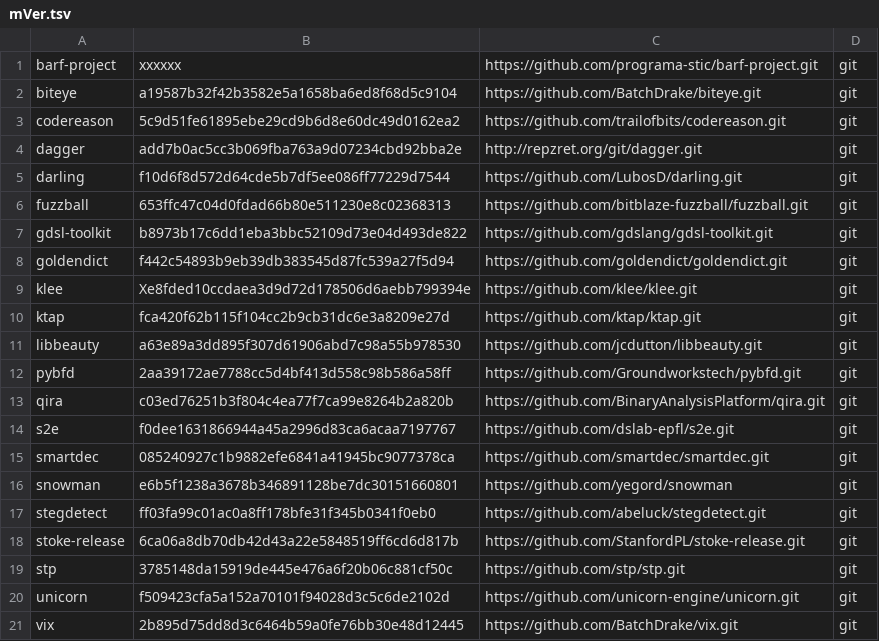
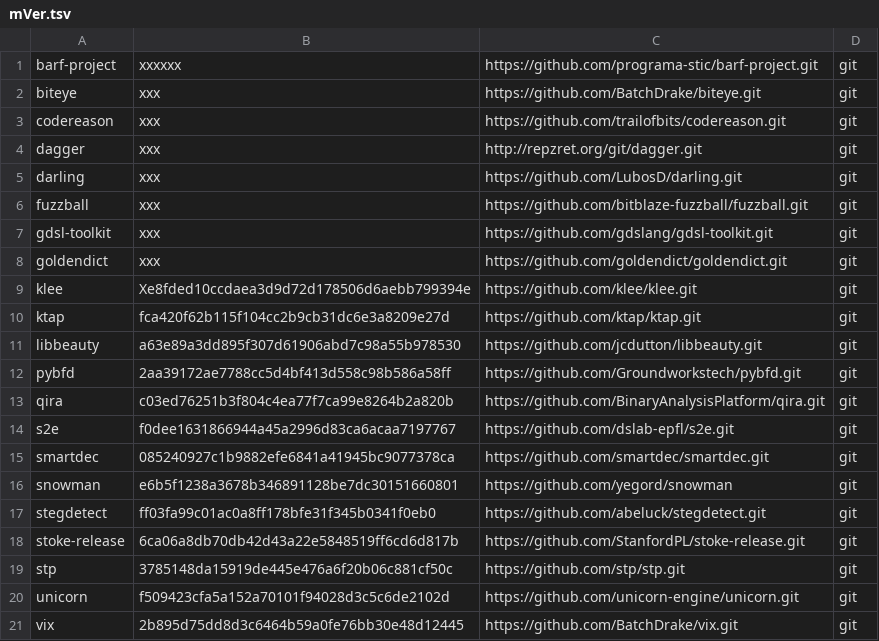
Before and after one commit to iNarcissuss/zzz, a TSV file: mVer.tsv, drawn as a sheet.

Commit message:
Update mVer.tsv

```diff
--- a/mVer.tsv
+++ b/mVer.tsv
@@ -1,9 +1,9 @@
 barf-project	xxxxxx	https://github.com/programa-stic/barf-project.git	git
-biteye	a19587b32f42b3582e5a1658ba6ed8f68d5c9104	https://github.com/BatchDrake/biteye.git	git
-codereason	5c9d51fe61895ebe29cd9b6d8e60dc49d0162ea2	https://github.com/trailofbits/codereason.git	git
-dagger	add7b0ac5cc3b069fba763a9d07234cbd92bba2e	http://repzret.org/git/dagger.git	git
-darling	f10d6f8d572d64cde5b7df5ee086ff77229d7544	https://github.com/LubosD/darling.git	git
-fuzzball	653ffc47c04d0fdad66b80e511230e8c02368313	https://github.com/bitblaze-fuzzball/fuzzball.git	git
-gdsl-toolkit	b8973b17c6dd1eba3bbc52109d73e04d493de822	https://github.com/gdslang/gdsl-toolkit.git	git
-goldendict	f442c54893b9eb39db383545d87fc539a27f5d94	https://github.com/goldendict/goldendict.git	git
+biteye	xxx	https://github.com/BatchDrake/biteye.git	git
+codereason	xxx	https://github.com/trailofbits/codereason.git	git
+dagger	xxx	http://repzret.org/git/dagger.git	git
+darling	xxx	https://github.com/LubosD/darling.git	git
+fuzzball	xxx	https://github.com/bitblaze-fuzzball/fuzzball.git	git
+gdsl-toolkit	xxx	https://github.com/gdslang/gdsl-toolkit.git	git
+goldendict	xxx	https://github.com/goldendict/goldendict.git	git
 klee	Xe8fded10ccdaea3d9d72d178506d6aebb799394e	https://github.com/klee/klee.git	git
```
